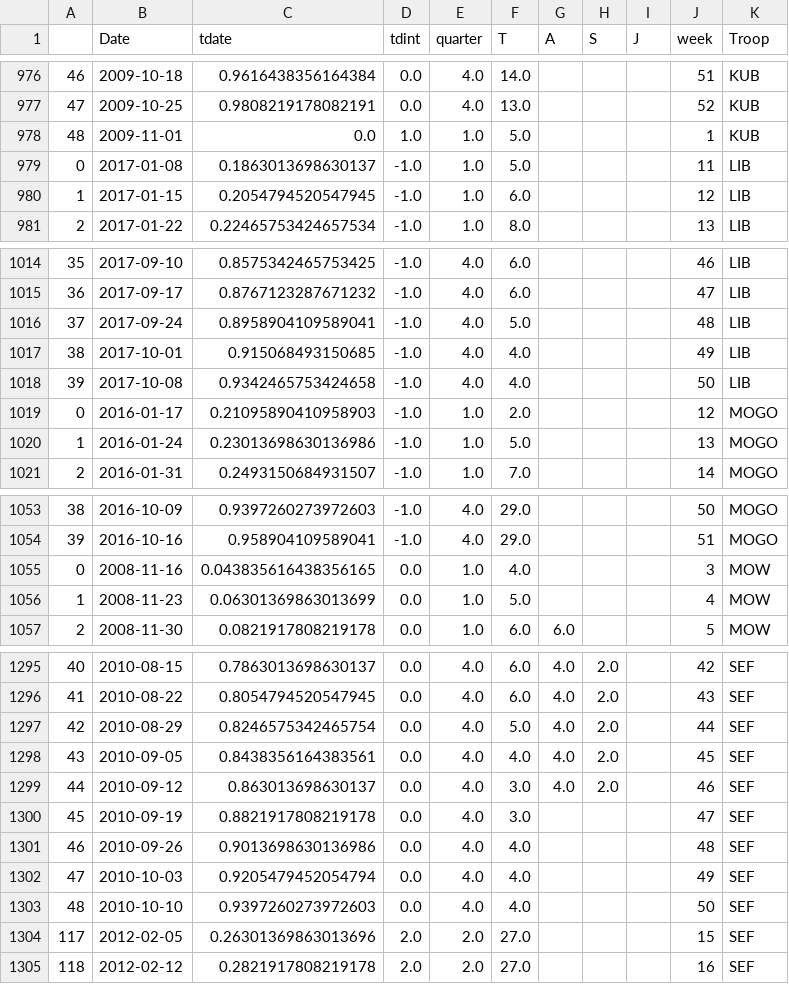
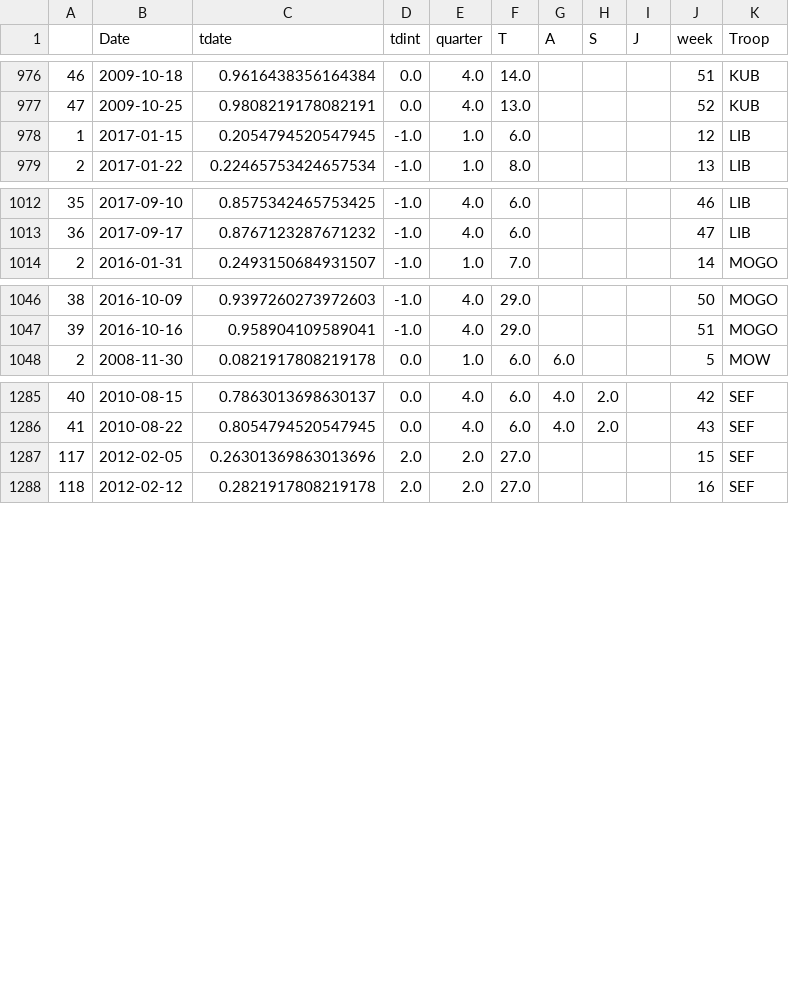
Before and after one commit to gabrils/banded_mongoose_compartmental_model, a CSV file: new_data.csv, drawn as a sheet; only a part is shown, gaps mark what is left out; the diff covers the shown part only; the diff names each change by its address in the sheet, - before the commit and + after, or states it on an @@ line.

Commit message:
removed empty rows and small troop counts

```diff
--- a/new_data.csv
+++ b/new_data.csv
-row 978: 48 | 2009-11-01 | 0.0 | 1.0 | 1.0 | 5.0 |  |  |  | 1 | KUB
-row 979: 0 | 2017-01-08 | 0.1863013698630137 | -1.0 | 1.0 | 5.0 |  |  |  | 11 | LIB
-row 1016: 37 | 2017-09-24 | 0.8958904109589041 | -1.0 | 4.0 | 5.0 |  |  |  | 48 | LIB
-row 1017: 38 | 2017-10-01 | 0.915068493150685 | -1.0 | 4.0 | 4.0 |  |  |  | 49 | LIB
-row 1018: 39 | 2017-10-08 | 0.9342465753424658 | -1.0 | 4.0 | 4.0 |  |  |  | 50 | LIB
-row 1019: 0 | 2016-01-17 | 0.21095890410958903 | -1.0 | 1.0 | 2.0 |  |  |  | 12 | MOGO
-row 1020: 1 | 2016-01-24 | 0.23013698630136986 | -1.0 | 1.0 | 5.0 |  |  |  | 13 | MOGO
-row 1055: 0 | 2008-11-16 | 0.043835616438356165 | 0.0 | 1.0 | 4.0 |  |  |  | 3 | MOW
-row 1056: 1 | 2008-11-23 | 0.06301369863013699 | 0.0 | 1.0 | 5.0 |  |  |  | 4 | MOW
-row 1297: 42 | 2010-08-29 | 0.8246575342465754 | 0.0 | 4.0 | 5.0 | 4.0 | 2.0 |  | 44 | SEF
-row 1298: 43 | 2010-09-05 | 0.8438356164383561 | 0.0 | 4.0 | 4.0 | 4.0 | 2.0 |  | 45 | SEF
-row 1299: 44 | 2010-09-12 | 0.863013698630137 | 0.0 | 4.0 | 3.0 | 4.0 | 2.0 |  | 46 | SEF
-row 1300: 45 | 2010-09-19 | 0.8821917808219178 | 0.0 | 4.0 | 3.0 |  |  |  | 47 | SEF
-row 1301: 46 | 2010-09-26 | 0.9013698630136986 | 0.0 | 4.0 | 4.0 |  |  |  | 48 | SEF
-row 1302: 47 | 2010-10-03 | 0.9205479452054794 | 0.0 | 4.0 | 4.0 |  |  |  | 49 | SEF
-row 1303: 48 | 2010-10-10 | 0.9397260273972603 | 0.0 | 4.0 | 4.0 |  |  |  | 50 | SEF
```
Also changed, not shown: 1 removed row elsewhere in this file, 1 other file.
